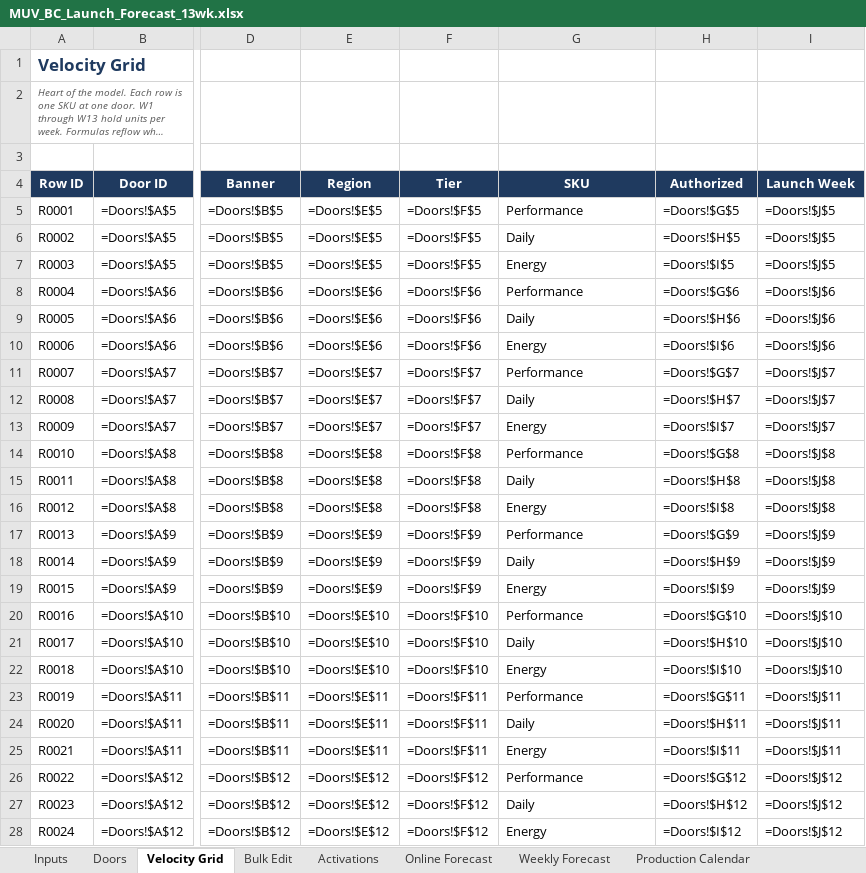
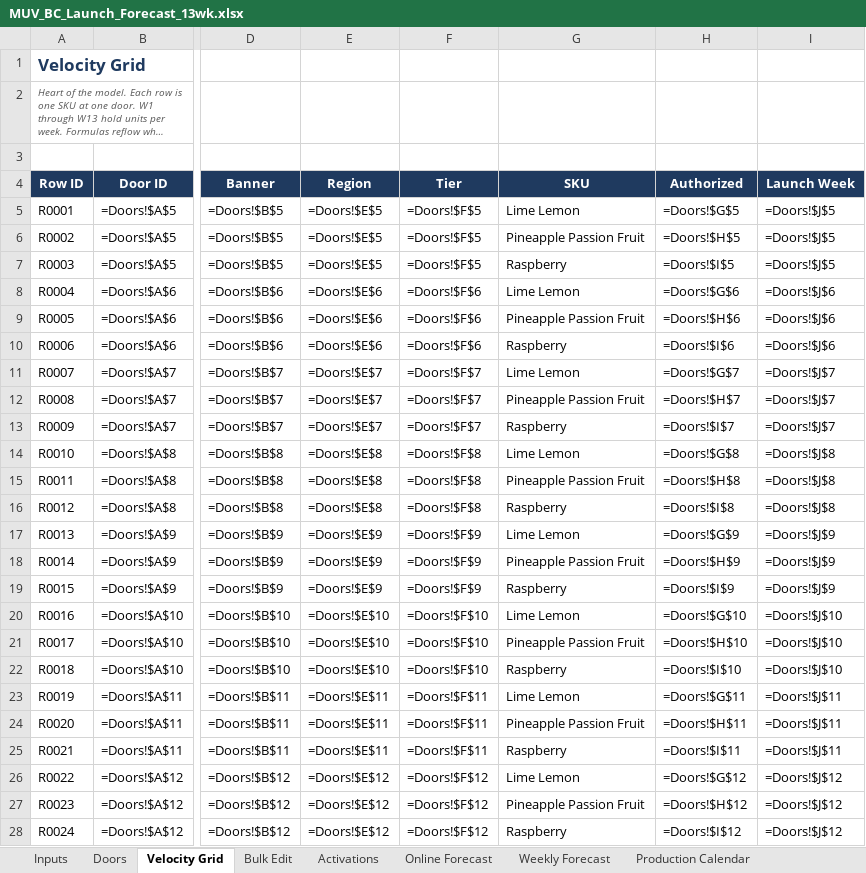
Before and after one commit to louisnto-cloud/my-first-project, an Excel workbook: MUV_BC_Launch_Forecast_13wk.xlsx, sheet Velocity Grid, drawn as a sheet; only a part is shown, gaps mark what is left out; long unchanged cells end in …; values as stored, in another font and other column widths than the file's, no borders; formulas without a stored value are shown as written; conditional formats not drawn; the diff covers the shown part only; the diff names each change by its address in the sheet, - before the commit and + after, or states it on an @@ line.

```diff
--- a/MUV_BC_Launch_Forecast_13wk.xlsx (sheet Velocity Grid)
+++ b/MUV_BC_Launch_Forecast_13wk.xlsx (sheet Velocity Grid)
-G5 (SKU): Performance
+G5 (SKU): Lime Lemon
-G6 (SKU): Daily
+G6 (SKU): Pineapple Passion Fruit
-G7 (SKU): Energy
+G7 (SKU): Raspberry
-G8 (SKU): Performance
+G8 (SKU): Lime Lemon
-G9 (SKU): Daily
+G9 (SKU): Pineapple Passion Fruit
-G10 (SKU): Energy
+G10 (SKU): Raspberry
-G11 (SKU): Performance
+G11 (SKU): Lime Lemon
-G12 (SKU): Daily
+G12 (SKU): Pineapple Passion Fruit
-G13 (SKU): Energy
+G13 (SKU): Raspberry
-G14 (SKU): Performance
+G14 (SKU): Lime Lemon
-G15 (SKU): Daily
+G15 (SKU): Pineapple Passion Fruit
-G16 (SKU): Energy
+G16 (SKU): Raspberry
-G17 (SKU): Performance
+G17 (SKU): Lime Lemon
-G18 (SKU): Daily
+G18 (SKU): Pineapple Passion Fruit
-G19 (SKU): Energy
+G19 (SKU): Raspberry
-G20 (SKU): Performance
+G20 (SKU): Lime Lemon
-G21 (SKU): Daily
+G21 (SKU): Pineapple Passion Fruit
-G22 (SKU): Energy
+G22 (SKU): Raspberry
-G23 (SKU): Performance
+G23 (SKU): Lime Lemon
-G24 (SKU): Daily
+G24 (SKU): Pineapple Passion Fruit
-G25 (SKU): Energy
+G25 (SKU): Raspberry
-G26 (SKU): Performance
+G26 (SKU): Lime Lemon
-G27 (SKU): Daily
+G27 (SKU): Pineapple Passion Fruit
-G28 (SKU): Energy
+G28 (SKU): Raspberry
```
Also changed, not shown: 276 edited cells elsewhere in this sheet, sheet Weekly Forecast, sheet Inputs, sheet Doors, sheet Risk Flags, sheet Scenarios, sheet Revenue and Margin, 4 more sheets, 1 other file.
